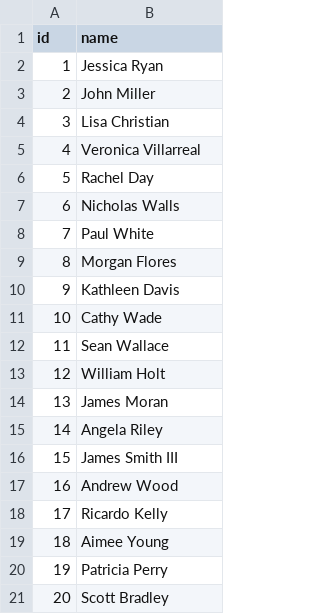
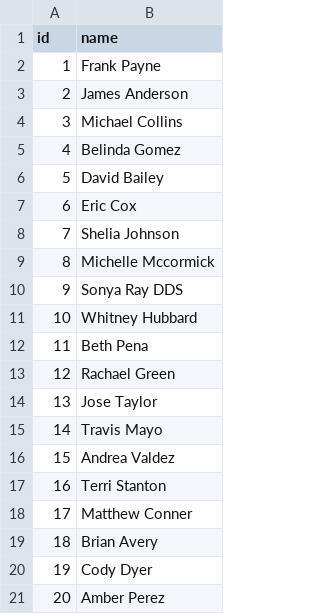
Before and after one commit to NZ-code/DataWarehouse, a CSV file: csv/clients.csv, drawn as a sheet.

```diff
--- a/csv/clients.csv
+++ b/csv/clients.csv
@@ -1,21 +1,21 @@
 id,name
-1,Jessica Ryan
-2,John Miller
-3,Lisa Christian
-4,Veronica Villarreal
-5,Rachel Day
-6,Nicholas Walls
-7,Paul White
-8,Morgan Flores
-9,Kathleen Davis
-10,Cathy Wade
-11,Sean Wallace
-12,William Holt
-13,James Moran
-14,Angela Riley
-15,James Smith III
-16,Andrew Wood
-17,Ricardo Kelly
-18,Aimee Young
-19,Patricia Perry
-20,Scott Bradley
+1,Frank Payne
+2,James Anderson
+3,Michael Collins
+4,Belinda Gomez
+5,David Bailey
+6,Eric Cox
+7,Shelia Johnson
+8,Michelle Mccormick
+9,Sonya Ray DDS
+10,Whitney Hubbard
+11,Beth Pena
+12,Rachael Green
+13,Jose Taylor
+14,Travis Mayo
+15,Andrea Valdez
+16,Terri Stanton
+17,Matthew Conner
+18,Brian Avery
+19,Cody Dyer
+20,Amber Perez
```
Also changed, not shown: csv/consultations.csv, csv/contracts.csv, 3 other files.
